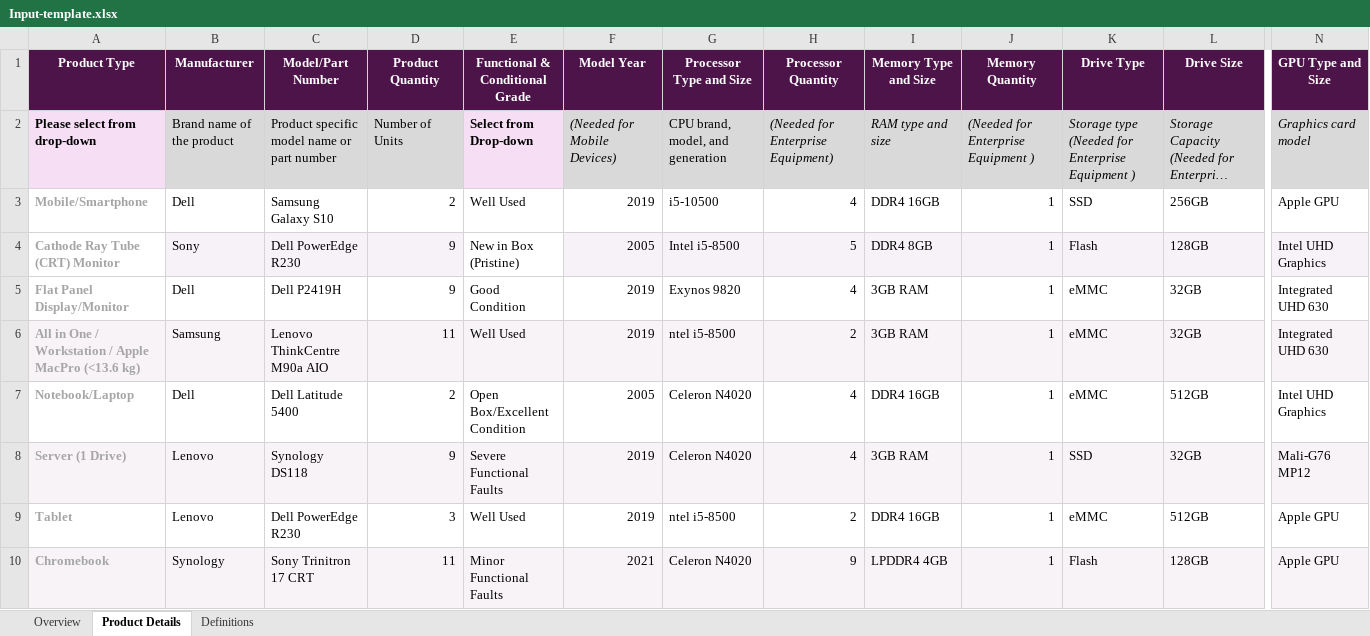
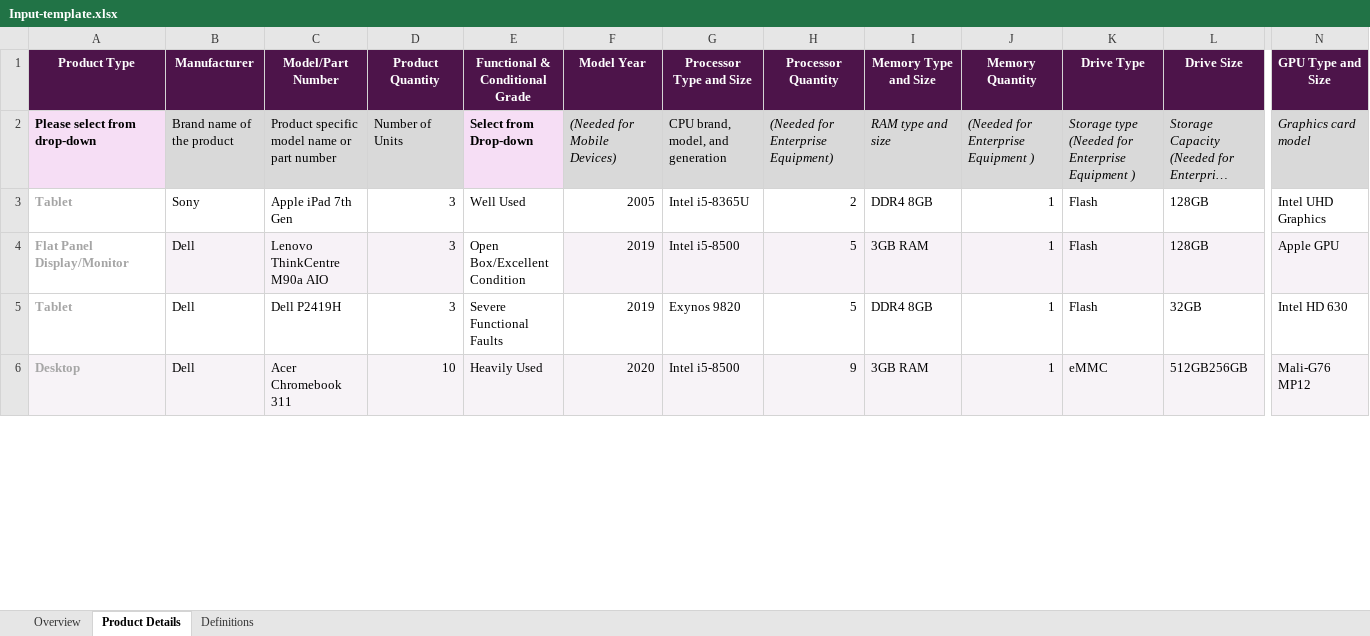
Before and after one commit to shreedlondhe/Playwright-with-TS, an Excel workbook: Input-template.xlsx, sheet Product Details, drawn as a sheet; only a part is shown, gaps mark what is left out; long unchanged cells end in …; values as stored, in another font and other column widths than the file's, no borders; conditional formats not drawn; removed rows and columns are numbered as before the commit, all else as after; rows hold the shown columns only; the diff covers the shown part only; the diff names each change by its address in the sheet, - before the commit and + after, or states it on an @@ line.

```diff
--- a/Input-template.xlsx (sheet Product Details)
+++ b/Input-template.xlsx (sheet Product Details)
-row 3: Mobile/Smartphone | Dell | Samsung Galaxy S10 | 2 | Well Used | 2019 | i5-10500 | 4 | DDR4 16GB | 1 | SSD | 256GB | Apple GPU
-A3 (Product Type): Cathode Ray Tube (CRT) Monitor
+A3 (Product Type): Tablet
-B3:D3 fill: #F7F2F7
+B3:D3 fill: none
-C3 (Model/Part Number): Dell PowerEdge R230
+C3 (Model/Part Number): Apple iPad 7th Gen
-D3:D4 (Product Quantity): 9
+D3:D4 (Product Quantity): 3
-E3 (Functional & Conditional Grade): New in Box (Pristine)
+E3 (Functional & Conditional Grade): Well Used
-F3:N3 fill: #F7F2F7
+F3:N3 fill: none
-G3 (Processor Type and Size): Intel i5-8500
+G3 (Processor Type and Size): Intel i5-8365U
-H3 (Processor Quantity): 5
+H3 (Processor Quantity): 2
-B4:D4 fill: none
+B4:D4 fill: #F7F2F7
-C4 (Model/Part Number): Dell P2419H
+C4 (Model/Part Number): Lenovo ThinkCentre M90a AIO
-E4 (Functional & Conditional Grade): Good Condition
+E4 (Functional & Conditional Grade): Open Box/Excellent Condition
-F4:N4 fill: none
+F4:N4 fill: #F7F2F7
-G4 (Processor Type and Size): Exynos 9820
+G4 (Processor Type and Size): Intel i5-8500
-H4 (Processor Quantity): 4
+H4 (Processor Quantity): 5
-K4 (Drive Type): eMMC
+K4 (Drive Type): Flash
-L4 (Drive Size): 32GB
+L4 (Drive Size): 128GB
-N4 (GPU Type and Size): Integrated UHD 630
+N4 (GPU Type and Size): Apple GPU
-row 6: All in One / Workstation / Apple MacPro (<13.6 kg) | Samsung | Lenovo ThinkCentre M90a AIO | 11 | Well Used | 2019 | ntel i5-8500 | 2 | 3GB RAM | 1 | eMMC | 32GB | Integrated UHD 630
-row 7: Notebook/Laptop | Dell | Dell Latitude 5400 | 2 | Open Box/Excellent Condition | 2005 | Celeron N4020 | 4 | DDR4 16GB | 1 | eMMC | 512GB | Intel UHD Graphics
-row 8: Server (1 Drive) | Lenovo | Synology DS118 | 9 | Severe Functional Faults | 2019 | Celeron N4020 | 4 | 3GB RAM | 1 | SSD | 32GB | Mali-G76 MP12
-B5 (Manufacturer): Lenovo
+B5 (Manufacturer): Dell
-C5 (Model/Part Number): Dell PowerEdge R230
+C5 (Model/Part Number): Dell P2419H
-E5 (Functional & Conditional Grade): Well Used
+E5 (Functional & Conditional Grade): Severe Functional Faults
-G5 (Processor Type and Size): ntel i5-8500
+G5 (Processor Type and Size): Exynos 9820
-H5 (Processor Quantity): 2
+H5 (Processor Quantity): 5
-I5 (Memory Type and Size): DDR4 16GB
+I5 (Memory Type and Size): DDR4 8GB
-K5 (Drive Type): eMMC
+K5 (Drive Type): Flash
-L5 (Drive Size): 512GB
+L5 (Drive Size): 32GB
-N5 (GPU Type and Size): Apple GPU
+N5 (GPU Type and Size): Intel HD 630
-row 10: Chromebook | Synology | Sony Trinitron 17 CRT | 11 | Minor Functional Faults | 2021 | Celeron N4020 | 9 | LPDDR4 4GB | 1 | Flash | 128GB | Apple GPU
+row 6: Desktop | Dell | Acer Chromebook 311 | 10 | Heavily Used | 2020 | Intel i5-8500 | 9 | 3GB RAM | 1 | eMMC | 512GB256GB | Mali-G76 MP12
```
Also changed, not shown: 5 added rows, 1 removed row, 6 edited cells and cell formats elsewhere in this sheet, sheet Overview, 1 other file.
